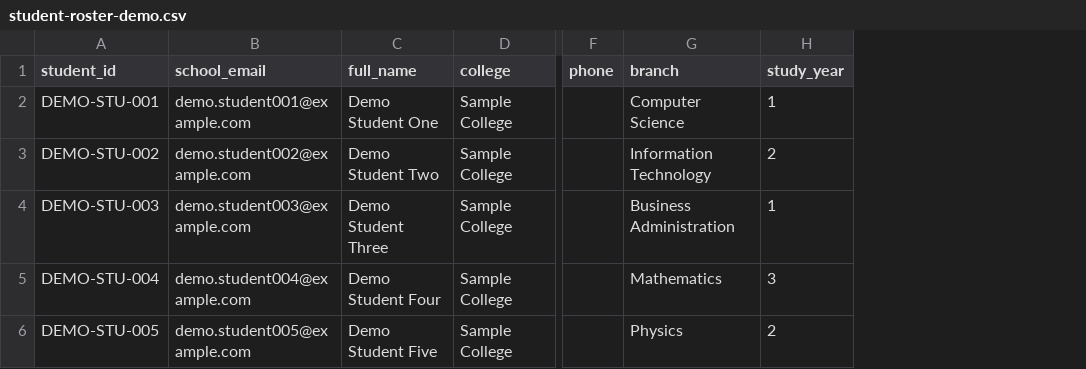
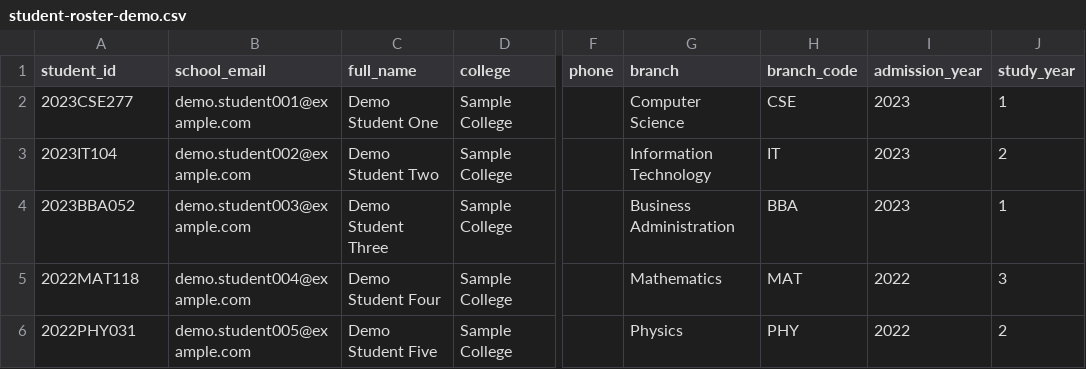
Before and after one commit to udayofficial-21/School-Management-System, a CSV file: supabase/student-roster-demo.csv, drawn as a sheet; only a part is shown, gaps mark what is left out; the diff names each change by its address in the sheet, - before the commit and + after, or states it on an @@ line.

Commit message:
Build role-based school administration portal

```diff
--- a/supabase/student-roster-demo.csv
+++ b/supabase/student-roster-demo.csv
+column H (branch_code), rows 2-6: CSE | IT | BBA | MAT | PHY
+column I (admission_year), rows 2-6: 2023 | 2023 | 2023 | 2022 | 2022
-A2 (student_id): DEMO-STU-001
+A2 (student_id): 2023CSE277
-A3 (student_id): DEMO-STU-002
+A3 (student_id): 2023IT104
-A4 (student_id): DEMO-STU-003
+A4 (student_id): 2023BBA052
-A5 (student_id): DEMO-STU-004
+A5 (student_id): 2022MAT118
-A6 (student_id): DEMO-STU-005
+A6 (student_id): 2022PHY031
```
Also changed, not shown: 14 other files.
